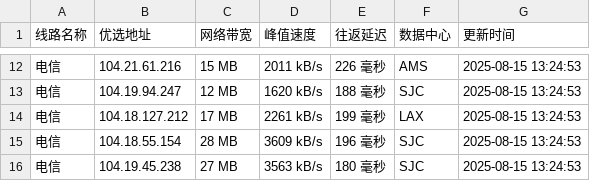
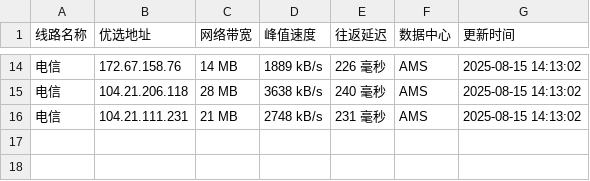
Before and after one commit to weizhe940605/cfipv4db, a CSV file: cfip.csv, drawn as a sheet; only a part is shown, gaps mark what is left out; the diff covers the shown part only.

```diff
--- a/cfip.csv
+++ b/cfip.csv
@@ -12,5 +14,3 @@
-电信,104.21.61.216,15 MB,2011 kB/s,226 毫秒,AMS,2025-08-15 13:24:53
-电信,104.19.94.247,12 MB,1620 kB/s,188 毫秒,SJC,2025-08-15 13:24:53
-电信,104.18.127.212,17 MB,2261 kB/s,199 毫秒,LAX,2025-08-15 13:24:53
-电信,104.18.55.154,28 MB,3609 kB/s,196 毫秒,SJC,2025-08-15 13:24:53
-电信,104.19.45.238,27 MB,3563 kB/s,180 毫秒,SJC,2025-08-15 13:24:53
+电信,172.67.158.76,14 MB,1889 kB/s,226 毫秒,AMS,2025-08-15 14:13:02
+电信,104.21.206.118,28 MB,3638 kB/s,240 毫秒,AMS,2025-08-15 14:13:02
+电信,104.21.111.231,21 MB,2748 kB/s,231 毫秒,AMS,2025-08-15 14:13:02
```
Also changed, not shown: 7 added rows, 5 removed rows and 21 edited cells elsewhere in this file, 1 other file.
